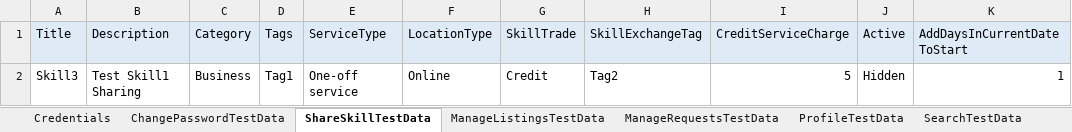
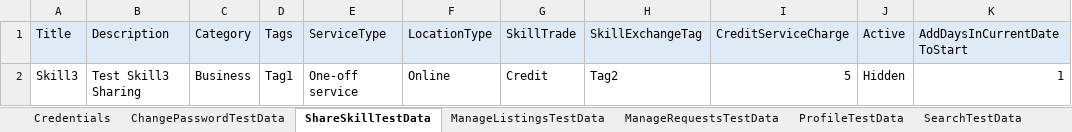
Before and after one commit to jyotiarora06/ICMars_Specflow, an Excel workbook: DataSheet/Mars.xlsx, sheet ShareSkillTestData, drawn as a sheet; only a part is shown; values as stored, in another font and other column widths than the file's, no borders; the diff names each change by its address in the sheet, - before the commit and + after, or states it on an @@ line.

```diff
--- a/DataSheet/Mars.xlsx (sheet ShareSkillTestData)
+++ b/DataSheet/Mars.xlsx (sheet ShareSkillTestData)
-B2 (Description): Test Skill1 Sharing
+B2 (Description): Test Skill3 Sharing
```
Also changed, not shown: sheet ProfileTestData, sheet ManageListingsTestData, sheet ChatTestData, 26 other files.
